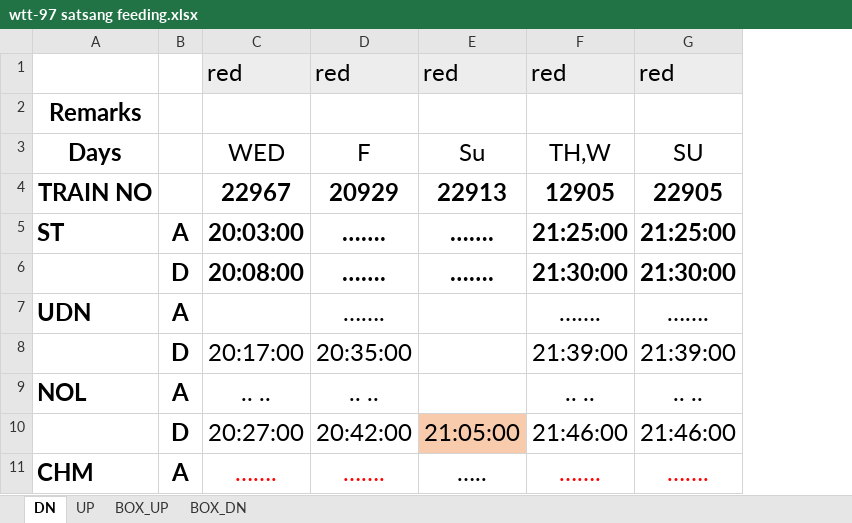
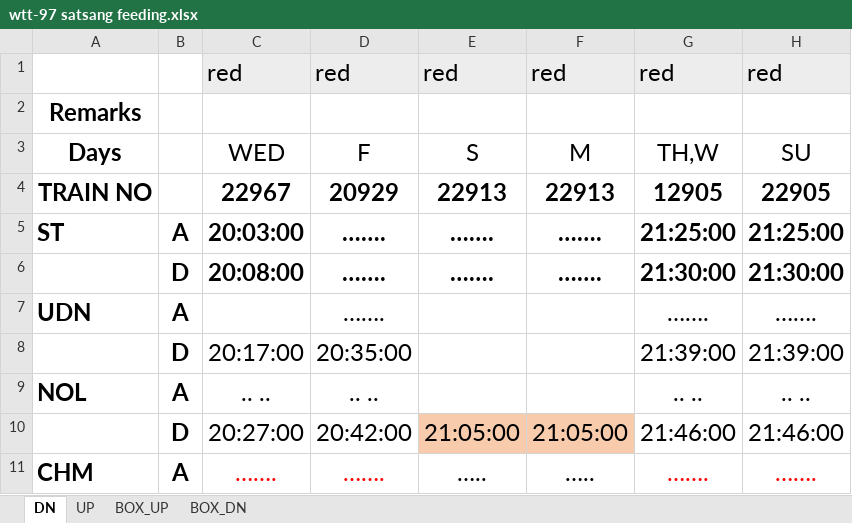
Before and after one commit to Hiren8055/Master_schedule, an Excel workbook: wtt-97 satsang feeding.xlsx, sheet DN, drawn as a sheet; only a part is shown; values as stored, in another font and other column widths than the file's, no borders; charts and pictures not drawn; the diff names each change by its address in the sheet, - before the commit and + after, or states it on an @@ line.

```diff
--- a/wtt-97 satsang feeding.xlsx (sheet DN)
+++ b/wtt-97 satsang feeding.xlsx (sheet DN)
+column F, rows 1-11: red |  | M | 22913 | ……. | ……. |  |  |  | 21:05:00 | …..
-E3: Su
+E3: S
```
Also changed, not shown: charts or pictures, 2 other files.
